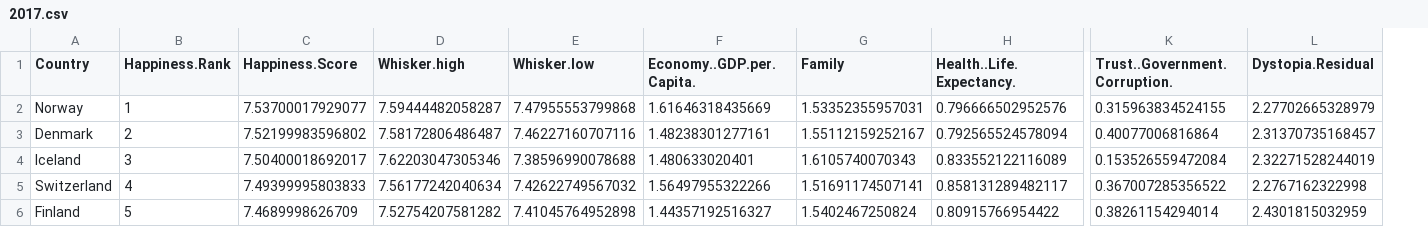
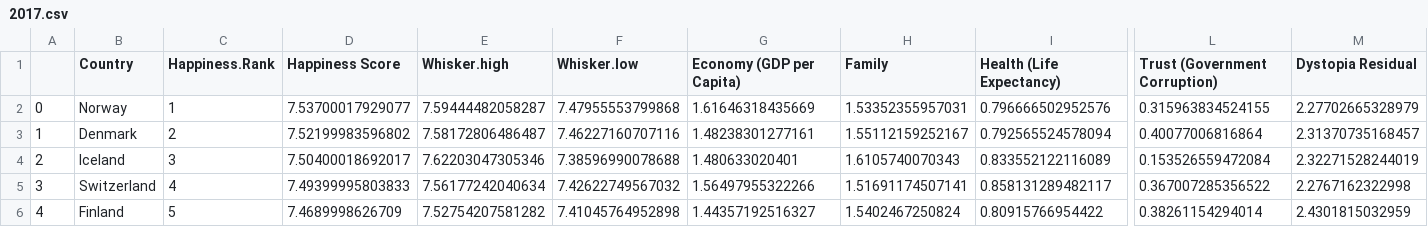
Before and after one commit to erniesg/erhni, a CSV file: data/2017.csv, drawn as a sheet; only a part is shown, gaps mark what is left out; addresses are those after the commit; the diff covers the shown part only; the diff names each change by its address in the sheet, - before the commit and + after, or states it on an @@ line.

```diff
--- a/data/2017.csv
+++ b/data/2017.csv
+column A, rows 2-6: 0 | 1 | 2 | 3 | 4
-D1: Happiness.Score
+D1: Happiness Score
-G1: Economy..GDP.per.Capita.
+G1: Economy (GDP per Capita)
-I1: Health..Life.Expectancy.
+I1: Health (Life Expectancy)
-L1: Trust..Government.Corruption.
+L1: Trust (Government Corruption)
-M1: Dystopia.Residual
+M1: Dystopia Residual
```
Also changed, not shown: 9 edited cells elsewhere in this file, data/2018.csv, 16 other files.
